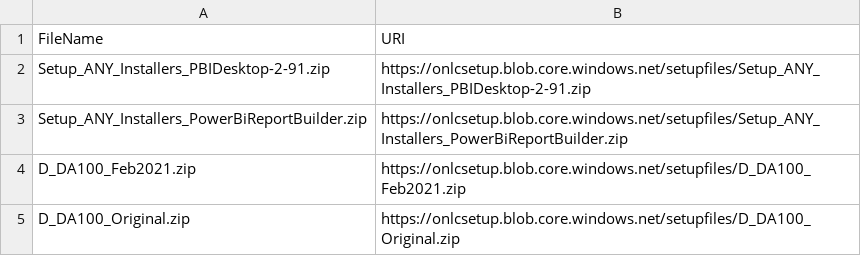
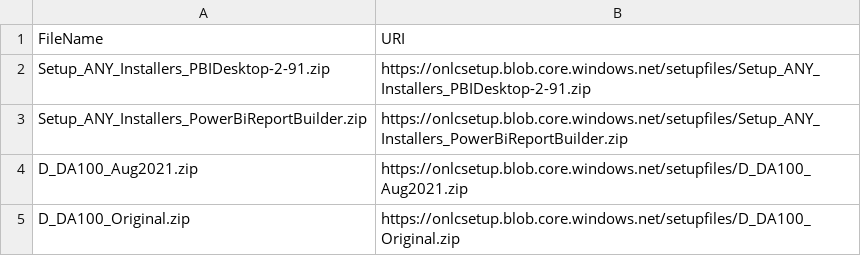
Before and after one commit to dancostello70/GeneralPurposeMachineImage, a CSV file: Setup/ADA100/FileDownloadList.csv, drawn as a sheet.

```diff
--- a/Setup/ADA100/FileDownloadList.csv
+++ b/Setup/ADA100/FileDownloadList.csv
@@ -3,3 +3,3 @@ Setup_ANY_Installers_PBIDesktop-2-91.zip,https://onlcsetup.blob.core.windows.net
 Setup_ANY_Installers_PowerBiReportBuilder.zip,https://onlcsetup.blob.core.windows.net/setupfiles/Setup_ANY_Installers_PowerBiReportBuilder.zip
-D_DA100_Feb2021.zip,https://onlcsetup.blob.core.windows.net/setupfiles/D_DA100_Feb2021.zip
+D_DA100_Aug2021.zip,https://onlcsetup.blob.core.windows.net/setupfiles/D_DA100_Aug2021.zip
 D_DA100_Original.zip,https://onlcsetup.blob.core.windows.net/setupfiles/D_DA100_Original.zip
```
Also changed, not shown: Setup/ADA100/ArchiveList.csv, 3 other files.
